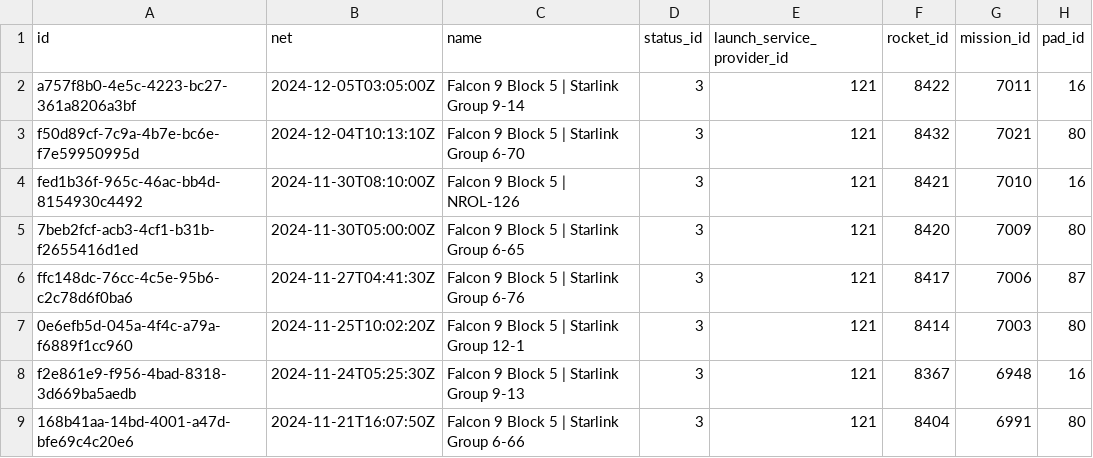
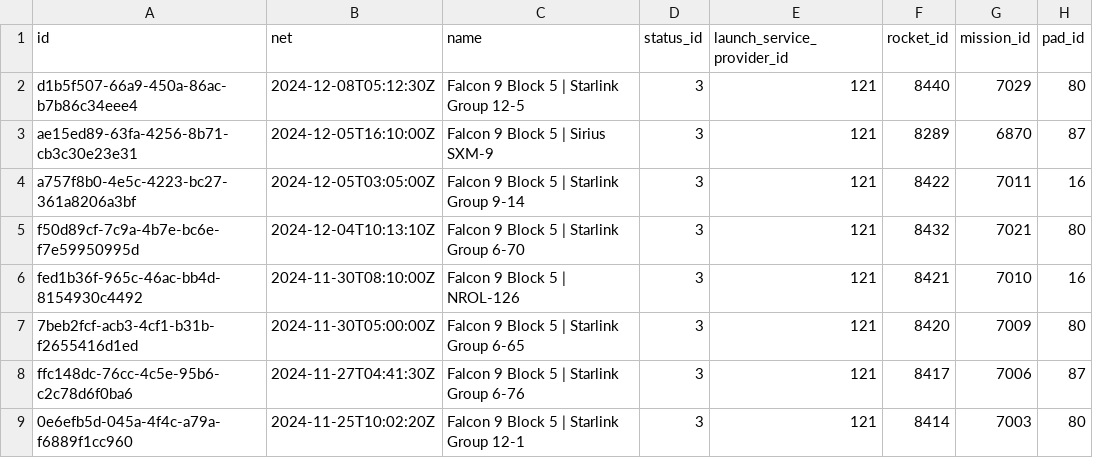
Before and after one commit to joan-espar/spacexnumbers, a CSV file: spacex_rel_db/launch.csv, drawn as a sheet; only a part is shown; the shorter side is filled out with more unchanged rows; the diff names each change by its address in the sheet, - before the commit and + after, or states it on an @@ line.

```diff
--- a/spacex_rel_db/launch.csv
+++ b/spacex_rel_db/launch.csv
+row 2: d1b5f507-66a9-450a-86ac-b7b86c34eee4 | 2024-12-08T05:12:30Z | Falcon 9 Block 5 | Starlink Group 12-5 | 3 | 121 | 8440 | 7029 | 80
+row 3: ae15ed89-63fa-4256-8b71-cb3c30e23e31 | 2024-12-05T16:10:00Z | Falcon 9 Block 5 | Sirius SXM-9 | 3 | 121 | 8289 | 6870 | 87
```
Also changed, not shown: frontend/public/data/table_launch_1.csv, spacex_rel_db/landing.csv, 24 other files.
